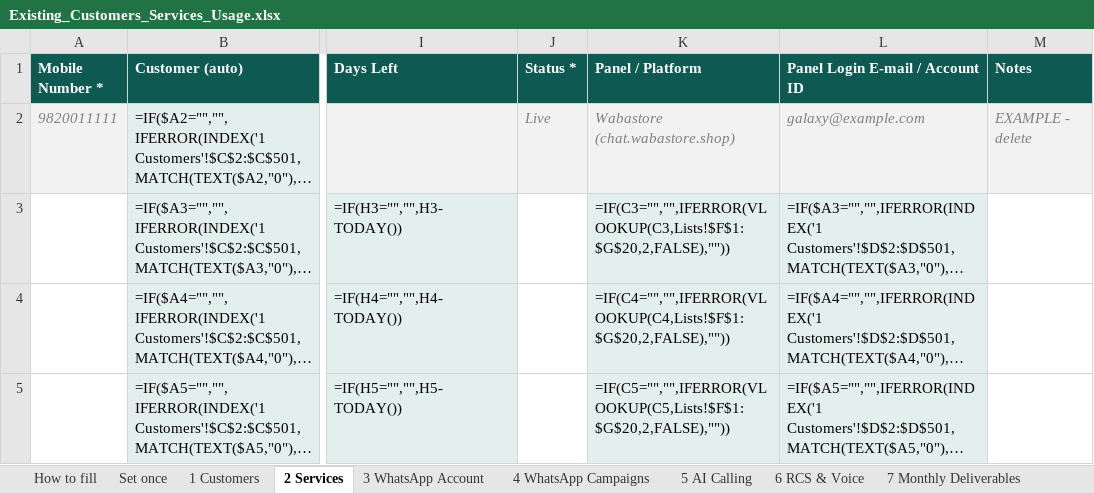
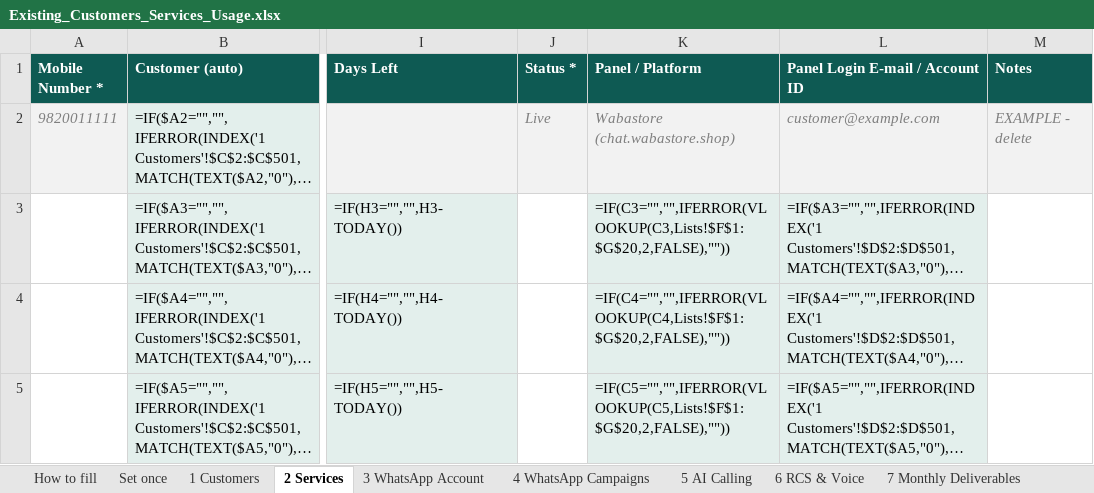
Before and after one commit to shreya-amuwa/AI-CRM, an Excel workbook: public/templates/Existing_Customers_Services_Usage.xlsx, sheet 2 Services, drawn as a sheet; only a part is shown, gaps mark what is left out; long unchanged cells end in …; values as stored, in another font and other column widths than the file's, no borders; formulas without a stored value are shown as written; conditional formats not drawn; the diff names each change by its address in the sheet, - before the commit and + after, or states it on an @@ line.

```diff
--- a/public/templates/Existing_Customers_Services_Usage.xlsx (sheet 2 Services)
+++ b/public/templates/Existing_Customers_Services_Usage.xlsx (sheet 2 Services)
-L2 (Panel Login E-mail / Account ID): galaxy@example.com
+L2 (Panel Login E-mail / Account ID): customer@example.com
```
Also changed, not shown: sheet 1 Customers, sheet 5 AI Calling, sheet 7 Monthly Deliverables, sheet 6 RCS & Voice, sheet 3 WhatsApp Account, public/templates/Customer_Upload_Template.xlsx, public/templates/Existing_Customers_One_Sheet.xlsx, 28 other files.
